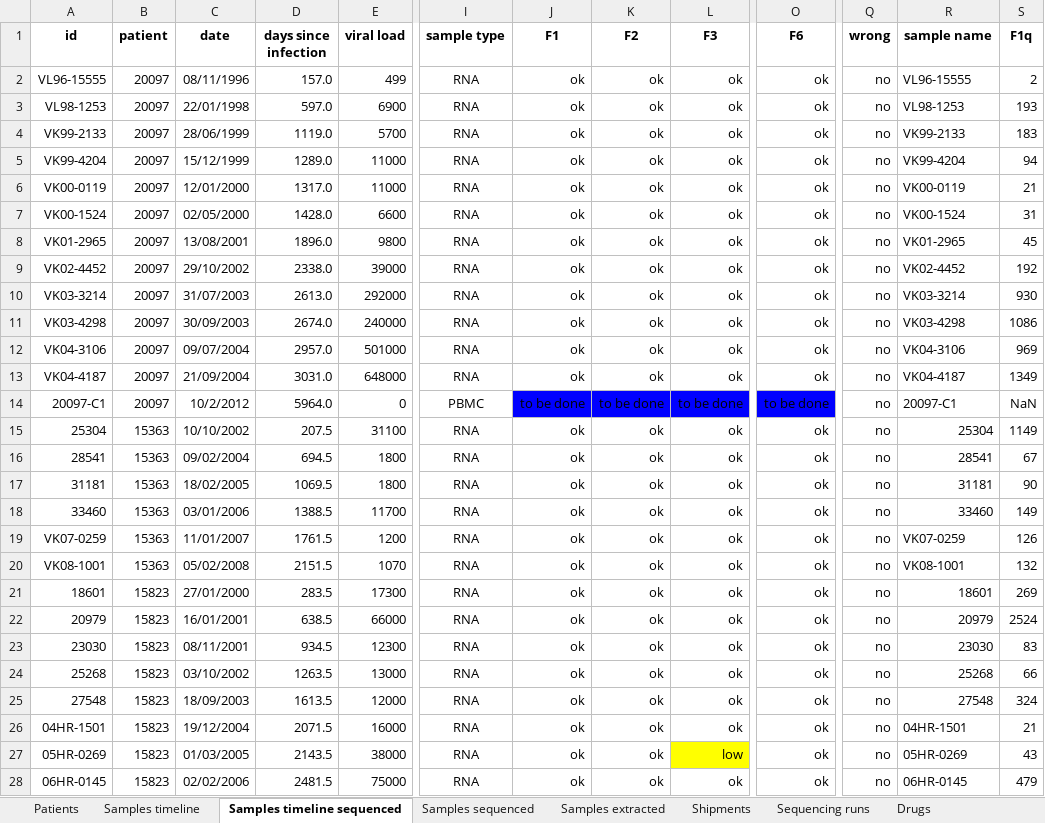
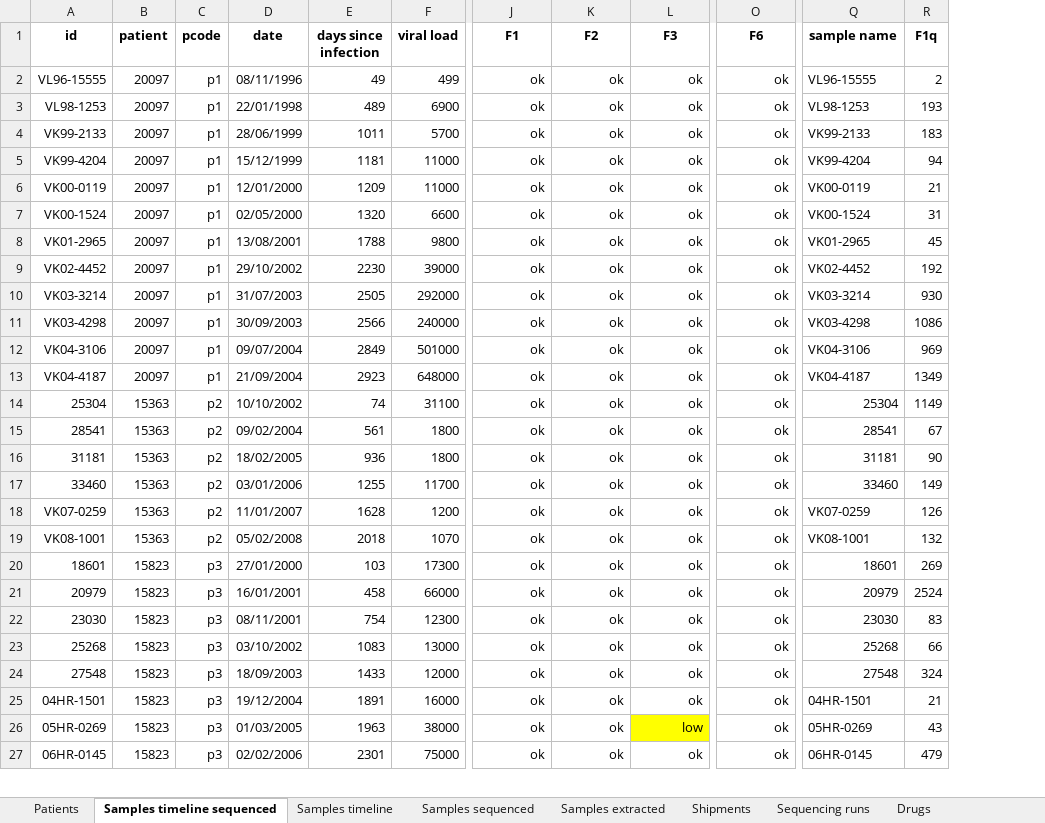
Before and after one commit to iosonofabio/hivwholeseq, an Excel workbook: hivwholeseq/tables/HIV_reservoir_all.xlsx, sheet Samples timeline sequenced, drawn as a sheet; only a part is shown, gaps mark what is left out; values as stored, in another font and other column widths than the file's, no borders; removed rows and columns are numbered as before the commit, all else as after; rows hold the shown columns only; the diff covers the shown part only; the diff names each change by its address in the sheet, - before the commit and + after, or states it on an @@ line.

Commit message:
Updated table and days since infection

```diff
--- a/hivwholeseq/tables/HIV_reservoir_all.xlsx (sheet Samples timeline sequenced)
+++ b/hivwholeseq/tables/HIV_reservoir_all.xlsx (sheet Samples timeline sequenced)
@@ sheet tab order changed: Patients | Samples timeline sequenced | Samples timeline | Samples sequenced | Samples extracted | Shipments | Sequencing runs | Drugs @@
+column C (pcode), rows 2-27: p1 | p1 | p1 | p1 | p1 | p1 | p1 | p1 | p1 | p1 | p1 | p1 | p2 | p2 | p2 | p2 | p2 | p2 | p3 | p3 | p3 | p3 | p3 | p3 | p3 | p3
-column I (sample type), rows 2-13: all RNA; rows 15-28: all RNA
-column Q (wrong), rows 2-13: all no; rows 15-28: all no
-E2 (days since infection): 157.0
+E2 (days since infection): 49
-E3 (days since infection): 597.0
+E3 (days since infection): 489
-E4 (days since infection): 1119.0
+E4 (days since infection): 1011
-E5 (days since infection): 1289.0
+E5 (days since infection): 1181
-E6 (days since infection): 1317.0
+E6 (days since infection): 1209
-E7 (days since infection): 1428.0
+E7 (days since infection): 1320
-E8 (days since infection): 1896.0
+E8 (days since infection): 1788
-E9 (days since infection): 2338.0
+E9 (days since infection): 2230
-E10 (days since infection): 2613.0
+E10 (days since infection): 2505
-E11 (days since infection): 2674.0
+E11 (days since infection): 2566
-E12 (days since infection): 2957.0
+E12 (days since infection): 2849
-E13 (days since infection): 3031.0
+E13 (days since infection): 2923
-row 14: 20097-C1 | 20097 | 10/2/2012 | 5964.0 | 0 | PBMC | to be done | to be done | to be done | to be done | no | 20097-C1 | NaN
-E14 (days since infection): 207.5
+E14 (days since infection): 74
-E15 (days since infection): 694.5
+E15 (days since infection): 561
-E16 (days since infection): 1069.5
+E16 (days since infection): 936
-E17 (days since infection): 1388.5
+E17 (days since infection): 1255
-E18 (days since infection): 1761.5
+E18 (days since infection): 1628
-E19 (days since infection): 2151.5
+E19 (days since infection): 2018
-E20 (days since infection): 283.5
+E20 (days since infection): 103
-E21 (days since infection): 638.5
+E21 (days since infection): 458
-E22 (days since infection): 934.5
+E22 (days since infection): 754
-E23 (days since infection): 1263.5
+E23 (days since infection): 1083
-E24 (days since infection): 1613.5
+E24 (days since infection): 1433
-E25 (days since infection): 2071.5
+E25 (days since infection): 1891
-E26 (days since infection): 2143.5
+E26 (days since infection): 1963
-E27 (days since infection): 2481.5
+E27 (days since infection): 2301
```
Also changed, not shown: 3 removed rows, 104 edited cells and cell formats elsewhere in this sheet, sheet Patients, 7 other files.
